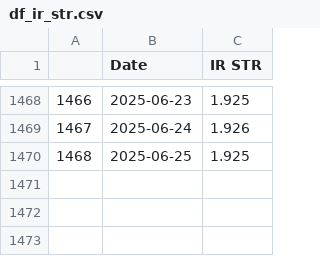
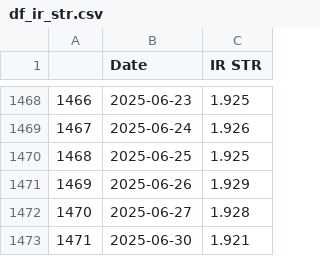
Before and after one commit to TRAVEL-GVM/Data, a CSV file: Data/Market Risk/df_ir_str.csv, drawn as a sheet; only a part is shown, gaps mark what is left out; the diff names each change by its address in the sheet, - before the commit and + after, or states it on an @@ line.

```diff
--- a/Data/Market Risk/df_ir_str.csv
+++ b/Data/Market Risk/df_ir_str.csv
+row 1471: 1469 | 2025-06-26 | 1.929
+row 1472: 1470 | 2025-06-27 | 1.928
+row 1473: 1471 | 2025-06-30 | 1.921
```
Also changed, not shown: Data/Market Risk/df_benchmarks.csv, Data/Market Risk/df_eur.csv, 1 other file.
